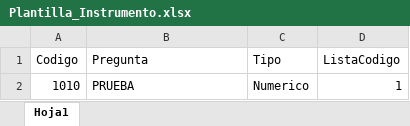
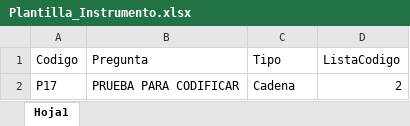
Before and after one commit to david-monroy/sistema-aid, an Excel workbook: sistemaaid/frontend/src/assets/files/Plantilla_Instrumento.xlsx, sheet Hoja1, drawn as a sheet; values as stored, in another font and other column widths than the file's, no borders; removed rows and columns are numbered as before the commit, all else as after; the diff names each change by its address in the sheet, - before the commit and + after, or states it on an @@ line.

```diff
--- a/sistemaaid/frontend/src/assets/files/Plantilla_Instrumento.xlsx (sheet Hoja1)
+++ b/sistemaaid/frontend/src/assets/files/Plantilla_Instrumento.xlsx (sheet Hoja1)
-row 2: 1010 | PRUEBA | Numerico | 1
+row 2: P17 | PRUEBA PARA CODIFICAR | Cadena | 2
```
Also changed, not shown: sistemaaid/frontend/src/assets/files/Plantilla_Encuesta.xlsx, 12 other files.
